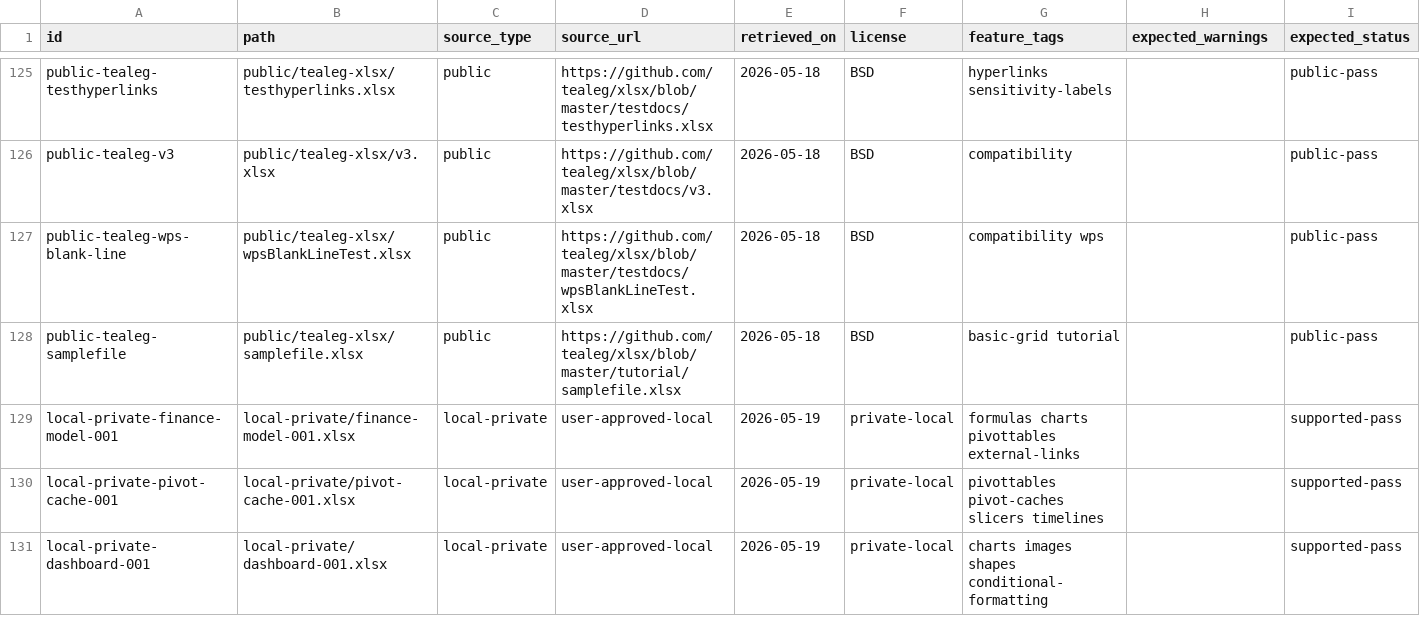
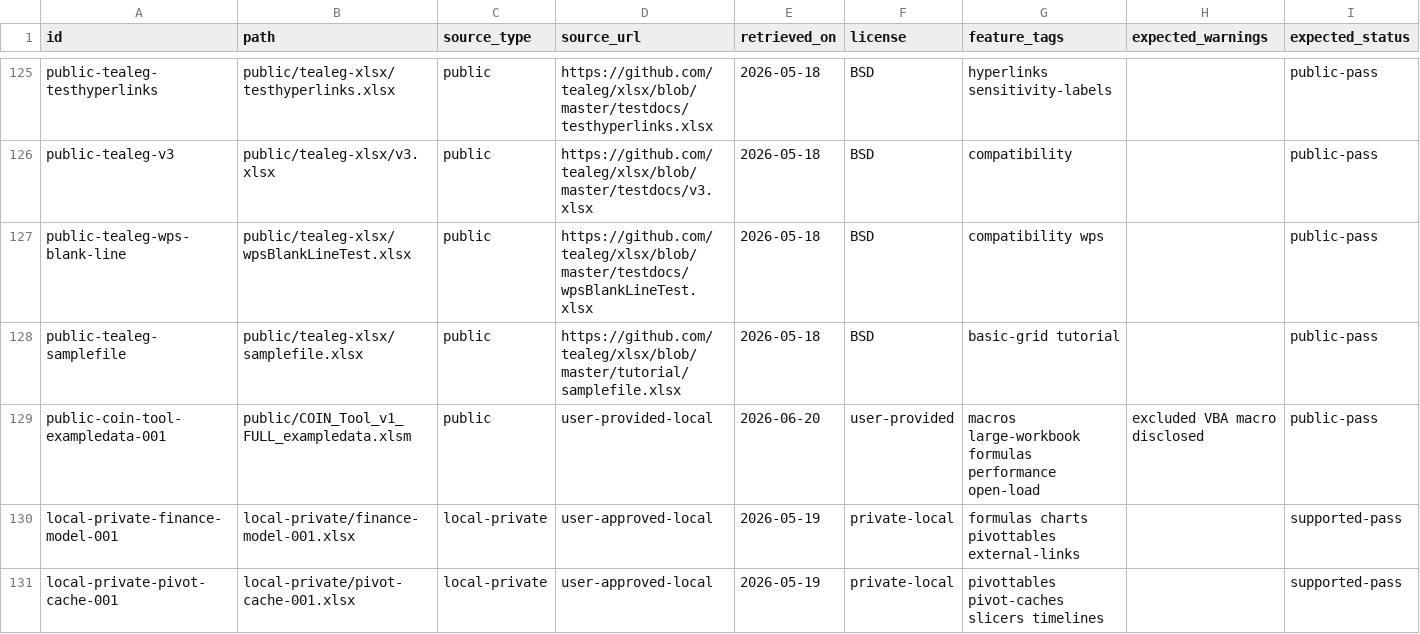
Before and after one commit to tony-xmelon/FreeX, a CSV file: test-corpus/manifest.csv, drawn as a sheet; only a part is shown, gaps mark what is left out; the shorter side is filled out with more unchanged rows; rows hold the shown columns only; the diff names each change by its address in the sheet, - before the commit and + after, or states it on an @@ line.

```diff
--- a/test-corpus/manifest.csv
+++ b/test-corpus/manifest.csv
+row 129: public-coin-tool-exampledata-001 | public/COIN_Tool_v1_FULL_exampledata.xlsm | public | user-provided-local | 2026-06-20 | user-provided | macros large-workbook formulas performance open-load | excluded VBA macro disclosed | public-pass
```
Also changed, not shown: 15 other files.
